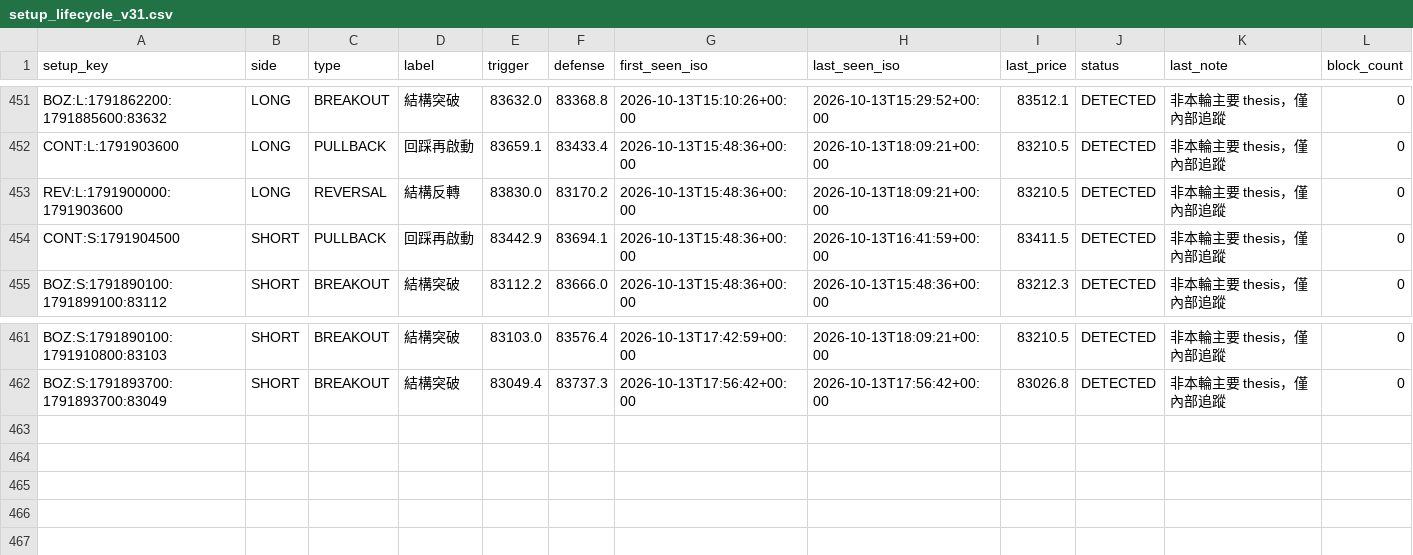
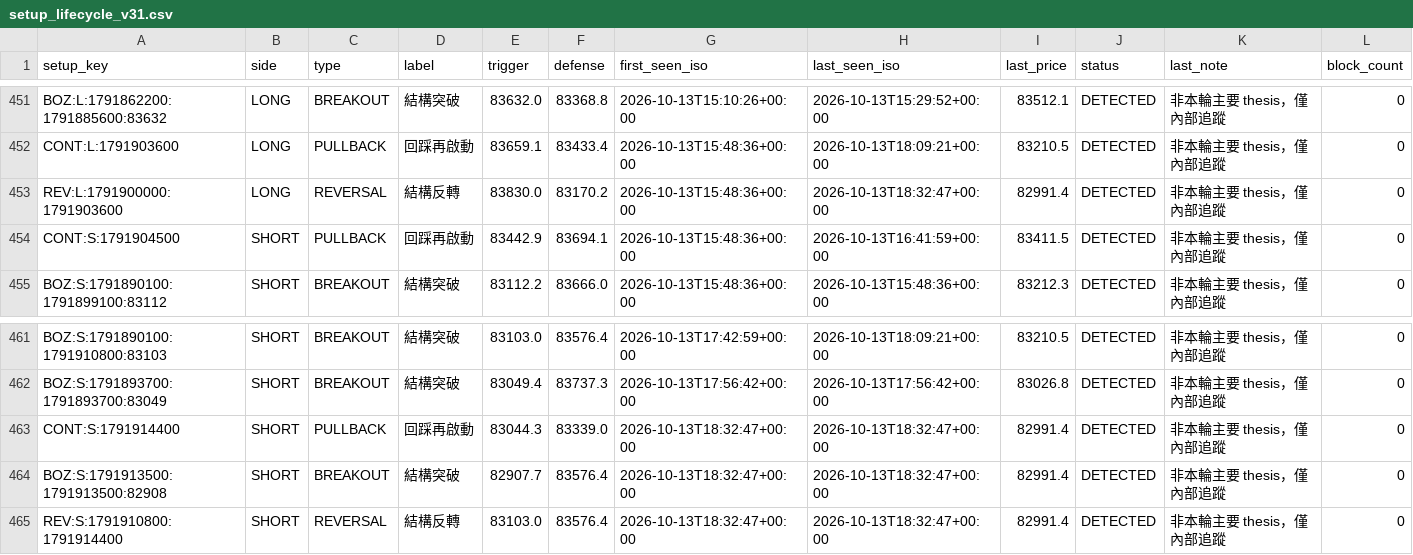
Before and after one commit to 126liangting-sketch/crypto-market-radar, a CSV file: setup_lifecycle_v31.csv, drawn as a sheet; only a part is shown, gaps mark what is left out.

```diff
--- a/setup_lifecycle_v31.csv
+++ b/setup_lifecycle_v31.csv
@@ -452,3 +452,3 @@ BOZ:L:1791862200:1791885600:83632,LONG,BREAKOUT,結構突破,83632.0,83368.8,202
 CONT:L:1791903600,LONG,PULLBACK,回踩再啟動,83659.1,83433.4,2026-10-13T15:48:36+00:00,2026-10-13T18:09:21+00:00,83210.5,DETECTED,非本輪主要 thesis，僅內部追蹤,0
-REV:L:1791900000:1791903600,LONG,REVERSAL,結構反轉,83830.0,83170.2,2026-10-13T15:48:36+00:00,2026-10-13T18:09:21+00:00,83210.5,DETECTED,非本輪主要 thesis，僅內部追蹤,0
+REV:L:1791900000:1791903600,LONG,REVERSAL,結構反轉,83830.0,83170.2,2026-10-13T15:48:36+00:00,2026-10-13T18:32:47+00:00,82991.4,DETECTED,非本輪主要 thesis，僅內部追蹤,0
 CONT:S:1791904500,SHORT,PULLBACK,回踩再啟動,83442.9,83694.1,2026-10-13T15:48:36+00:00,2026-10-13T16:41:59+00:00,83411.5,DETECTED,非本輪主要 thesis，僅內部追蹤,0
@@ -462 +462,4 @@ BOZ:S:1791890100:1791910800:83103,SHORT,BREAKOUT,結構突破,83103.0,83576.4,20
 BOZ:S:1791893700:1791893700:83049,SHORT,BREAKOUT,結構突破,83049.4,83737.3,2026-10-13T17:56:42+00:00,2026-10-13T17:56:42+00:00,83026.8,DETECTED,非本輪主要 thesis，僅內部追蹤,0
+CONT:S:1791914400,SHORT,PULLBACK,回踩再啟動,83044.3,83339.0,2026-10-13T18:32:47+00:00,2026-10-13T18:32:47+00:00,82991.4,DETECTED,非本輪主要 thesis，僅內部追蹤,0
+BOZ:S:1791913500:1791913500:82908,SHORT,BREAKOUT,結構突破,82907.7,83576.4,2026-10-13T18:32:47+00:00,2026-10-13T18:32:47+00:00,82991.4,DETECTED,非本輪主要 thesis，僅內部追蹤,0
+REV:S:1791910800:1791914400,SHORT,REVERSAL,結構反轉,83103.0,83576.4,2026-10-13T18:32:47+00:00,2026-10-13T18:32:47+00:00,82991.4,DETECTED,非本輪主要 thesis，僅內部追蹤,0
```
Also changed, not shown: prepare_validation_v31.csv, 3 other files.
